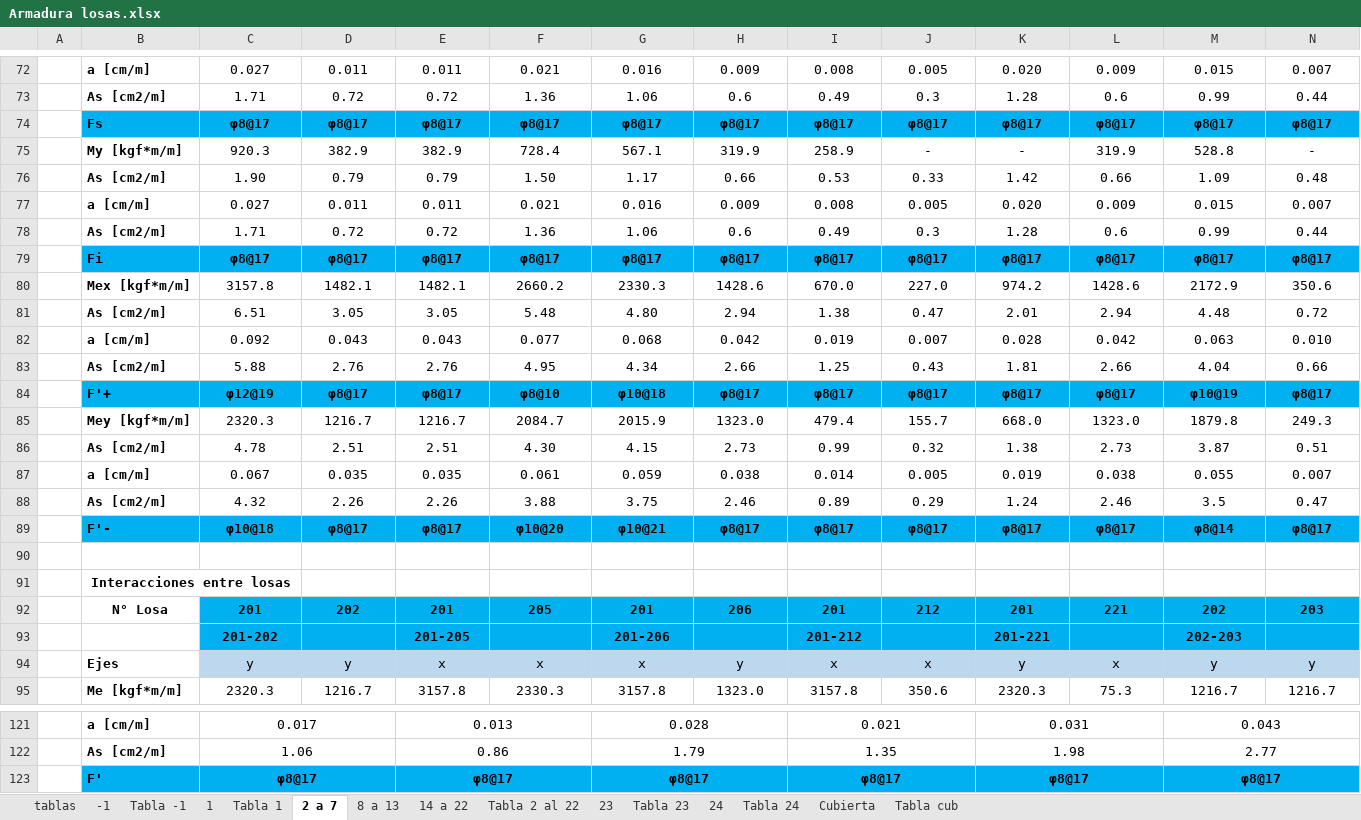
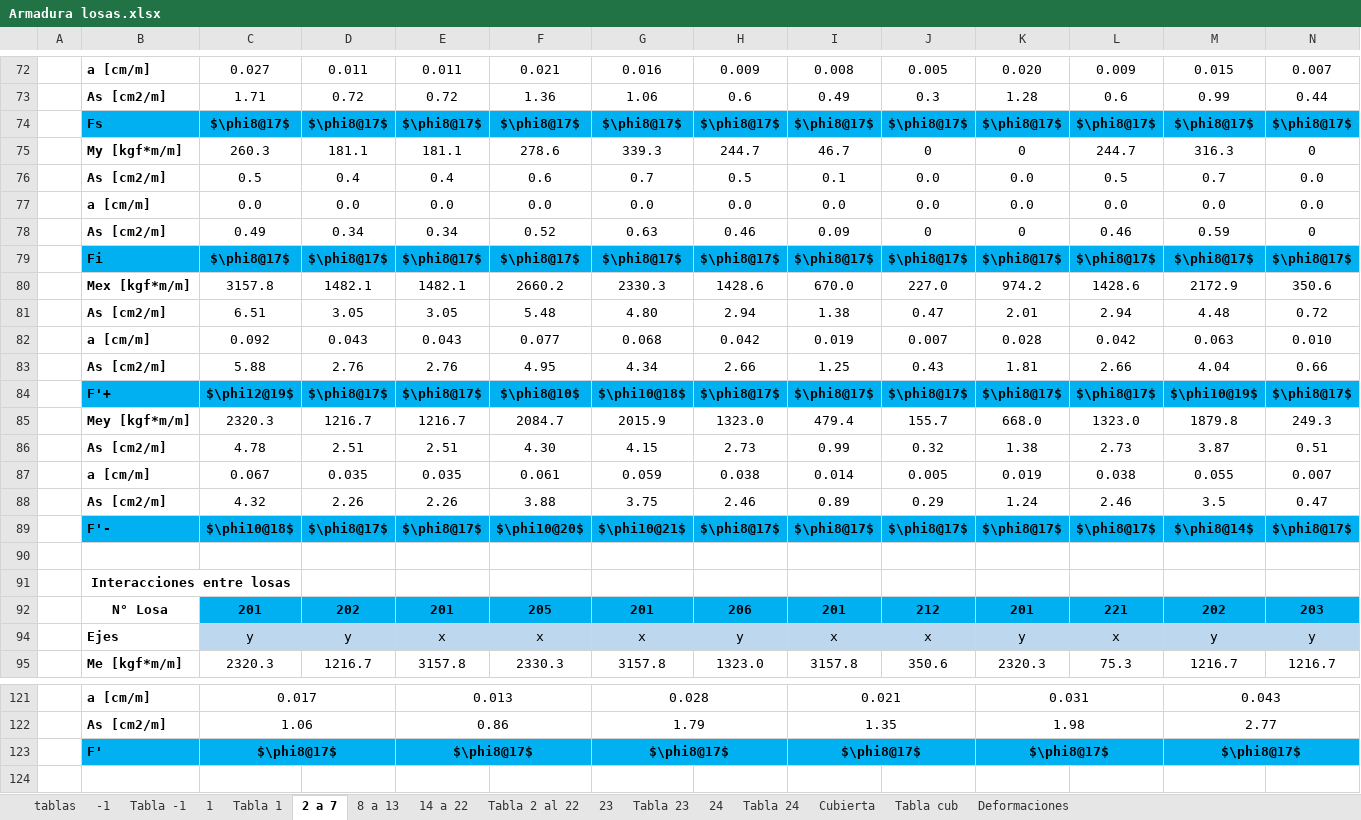
Before and after one commit to ppizarror/proyecto-CI5206, an Excel workbook: Tarea 05/Armadura losas.xlsx, sheet 2 a 7, drawn as a sheet; only a part is shown, gaps mark what is left out; values as stored, in another font and other column widths than the file's, no borders; removed rows and columns are numbered as before the commit, all else as after; rows hold the shown columns only; the diff covers the shown part only; the diff names each change by its address in the sheet, - before the commit and + after, or states it on an @@ line.

```diff
--- a/Tarea 05/Armadura losas.xlsx (sheet 2 a 7)
+++ b/Tarea 05/Armadura losas.xlsx (sheet 2 a 7)
+sheet tab: Deformaciones
-row 74:  | Fs | φ8@17 | φ8@17 | φ8@17 | φ8@17 | φ8@17 | φ8@17 | φ8@17 | φ8@17 | φ8@17 | φ8@17 | φ8@17 | φ8@17
-row 75:  | My [kgf*m/m] | 920.3 | 382.9 | 382.9 | 728.4 | 567.1 | 319.9 | 258.9 | - | - | 319.9 | 528.8 | -
-row 76:  | As [cm2/m] | 1.90 | 0.79 | 0.79 | 1.50 | 1.17 | 0.66 | 0.53 | 0.33 | 1.42 | 0.66 | 1.09 | 0.48
-row 77:  | a [cm/m] | 0.027 | 0.011 | 0.011 | 0.021 | 0.016 | 0.009 | 0.008 | 0.005 | 0.020 | 0.009 | 0.015 | 0.007
-row 78:  | As [cm2/m] | 1.71 | 0.72 | 0.72 | 1.36 | 1.06 | 0.6 | 0.49 | 0.3 | 1.28 | 0.6 | 0.99 | 0.44
-row 79:  | Fi | φ8@17 | φ8@17 | φ8@17 | φ8@17 | φ8@17 | φ8@17 | φ8@17 | φ8@17 | φ8@17 | φ8@17 | φ8@17 | φ8@17
+row 74:  | Fs | $\phi8@17$ | $\phi8@17$ | $\phi8@17$ | $\phi8@17$ | $\phi8@17$ | $\phi8@17$ | $\phi8@17$ | $\phi8@17$ | $\phi8@17$ | $\phi8@17$ | $\phi8@17$ | $\phi8@17$
+row 75:  | My [kgf*m/m] | 260.3 | 181.1 | 181.1 | 278.6 | 339.3 | 244.7 | 46.7 | 0 | 0 | 244.7 | 316.3 | 0
+row 76:  | As [cm2/m] | 0.5 | 0.4 | 0.4 | 0.6 | 0.7 | 0.5 | 0.1 | 0.0 | 0.0 | 0.5 | 0.7 | 0.0
+row 77:  | a [cm/m] | 0.0 | 0.0 | 0.0 | 0.0 | 0.0 | 0.0 | 0.0 | 0.0 | 0.0 | 0.0 | 0.0 | 0.0
+row 78:  | As [cm2/m] | 0.49 | 0.34 | 0.34 | 0.52 | 0.63 | 0.46 | 0.09 | 0 | 0 | 0.46 | 0.59 | 0
+row 79:  | Fi | $\phi8@17$ | $\phi8@17$ | $\phi8@17$ | $\phi8@17$ | $\phi8@17$ | $\phi8@17$ | $\phi8@17$ | $\phi8@17$ | $\phi8@17$ | $\phi8@17$ | $\phi8@17$ | $\phi8@17$
-row 84:  | F'+ | φ12@19 | φ8@17 | φ8@17 | φ8@10 | φ10@18 | φ8@17 | φ8@17 | φ8@17 | φ8@17 | φ8@17 | φ10@19 | φ8@17
+row 84:  | F'+ | $\phi12@19$ | $\phi8@17$ | $\phi8@17$ | $\phi8@10$ | $\phi10@18$ | $\phi8@17$ | $\phi8@17$ | $\phi8@17$ | $\phi8@17$ | $\phi8@17$ | $\phi10@19$ | $\phi8@17$
-row 89:  | F'- | φ10@18 | φ8@17 | φ8@17 | φ10@20 | φ10@21 | φ8@17 | φ8@17 | φ8@17 | φ8@17 | φ8@17 | φ8@14 | φ8@17
+row 89:  | F'- | $\phi10@18$ | $\phi8@17$ | $\phi8@17$ | $\phi10@20$ | $\phi10@21$ | $\phi8@17$ | $\phi8@17$ | $\phi8@17$ | $\phi8@17$ | $\phi8@17$ | $\phi8@14$ | $\phi8@17$
@@ row 93 hidden:  |  | 201-202 |  | 201-205 |  | 201-206 |  | 201-212 |  | 201-221 |  | 202-203 @@
-row 123:  | F' | φ8@17 |  | φ8@17 |  | φ8@17 |  | φ8@17 |  | φ8@17 |  | φ8@17
+row 123:  | F' | $\phi8@17$ |  | $\phi8@17$ |  | $\phi8@17$ |  | $\phi8@17$ |  | $\phi8@17$ |  | $\phi8@17$
```
Also changed, not shown: 2 added rows, 2 removed rows, 2 hidden or unhidden rows and 1 edited cell elsewhere in this sheet, sheet 23, sheet -1, sheet 14 a 22, sheet 8 a 13, sheet Tabla -1, sheet Tabla 1, 8 more sheets, formulas that keep their value, hidden cells, Tarea 05/Deformaciones losas.xlsx.
